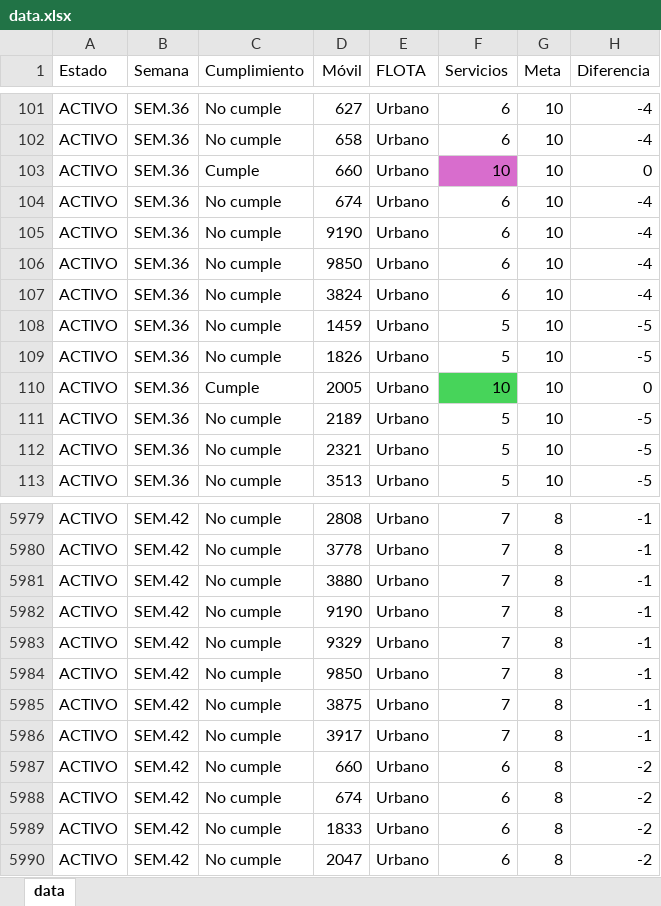
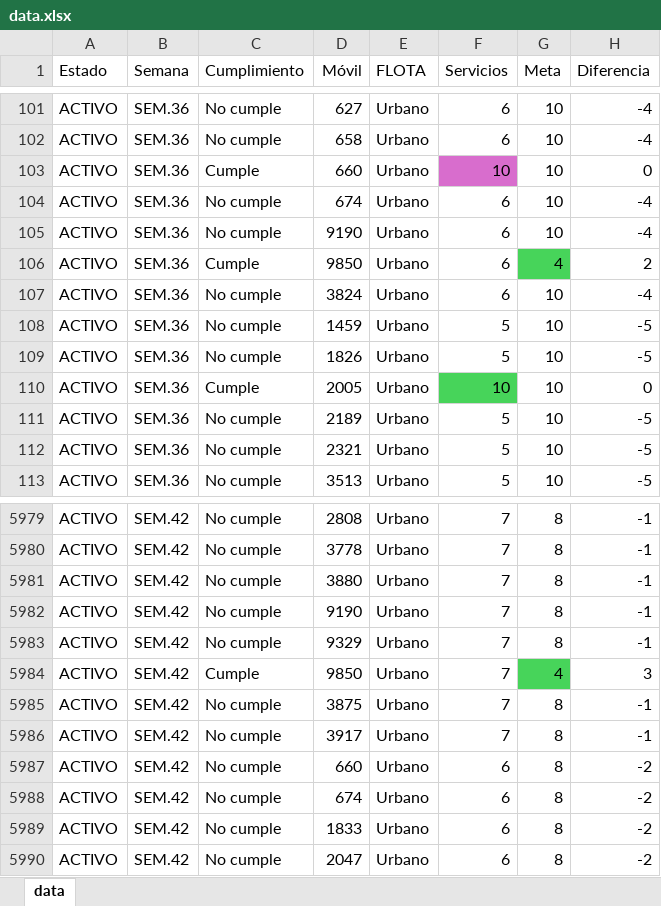
Before and after one commit to CarlosMoscol/directo, an Excel workbook: data.xlsx, sheet data, drawn as a sheet; only a part is shown, gaps mark what is left out; values as stored, in another font and other column widths than the file's, no borders; conditional formats not drawn; the diff names each change by its address in the sheet, - before the commit and + after, or states it on an @@ line.

Commit message:
Update data.xlsx

```diff
--- a/data.xlsx (sheet data)
+++ b/data.xlsx (sheet data)
-C106 (Cumplimiento): No cumple
+C106 (Cumplimiento): Cumple
-G106 (Meta): 10
+G106 (Meta): 4
-G106 fill: none
+G106 fill: #47D45A
-H106 (Diferencia): -4
+H106 (Diferencia): 2
-C5984 (Cumplimiento): No cumple
+C5984 (Cumplimiento): Cumple
-G5984 (Meta): 8
+G5984 (Meta): 4
-G5984 fill: none
+G5984 fill: #47D45A
-H5984 (Diferencia): -1
+H5984 (Diferencia): 3
```
